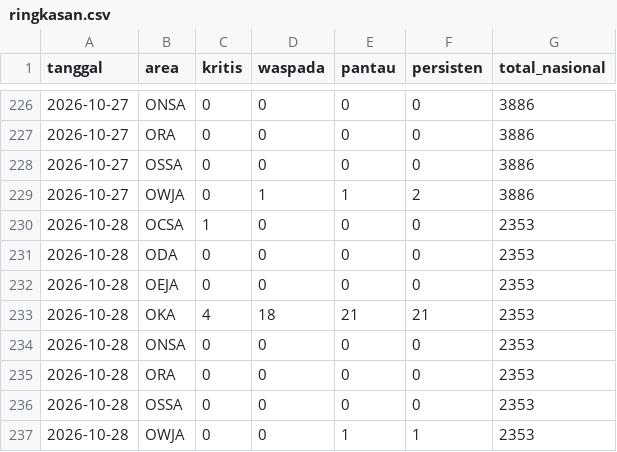
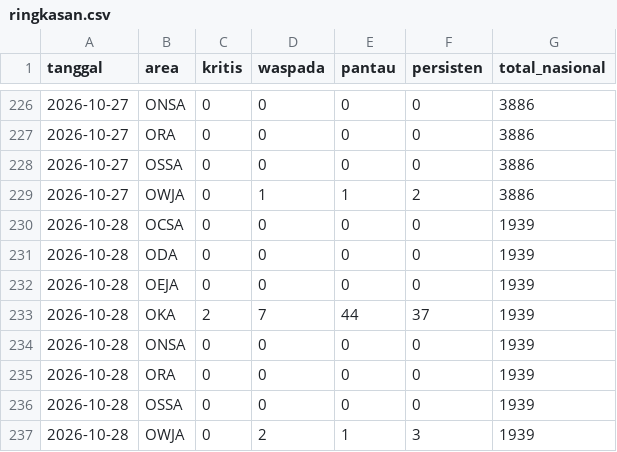
Before and after one commit to safetylineStream/safetylineStream-Dashboard-Pantauan-Lingkungan-Area-Kerja-Pertagas, a CSV file: data/history/ringkasan.csv, drawn as a sheet; only a part is shown, gaps mark what is left out.

```diff
--- a/data/history/ringkasan.csv
+++ b/data/history/ringkasan.csv
@@ -229,9 +229,9 @@ tanggal,area,kritis,waspada,pantau,persisten,total_nasional
 2026-10-27,OWJA,0,1,1,2,3886
-2026-10-28,OCSA,1,0,0,0,2353
-2026-10-28,ODA,0,0,0,0,2353
-2026-10-28,OEJA,0,0,0,0,2353
-2026-10-28,OKA,4,18,21,21,2353
-2026-10-28,ONSA,0,0,0,0,2353
-2026-10-28,ORA,0,0,0,0,2353
-2026-10-28,OSSA,0,0,0,0,2353
-2026-10-28,OWJA,0,0,1,1,2353
+2026-10-28,OCSA,0,0,0,0,1939
+2026-10-28,ODA,0,0,0,0,1939
+2026-10-28,OEJA,0,0,0,0,1939
+2026-10-28,OKA,2,7,44,37,1939
+2026-10-28,ONSA,0,0,0,0,1939
+2026-10-28,ORA,0,0,0,0,1939
+2026-10-28,OSSA,0,0,0,0,1939
+2026-10-28,OWJA,0,2,1,3,1939
```
Also changed, not shown: 3 other files.
